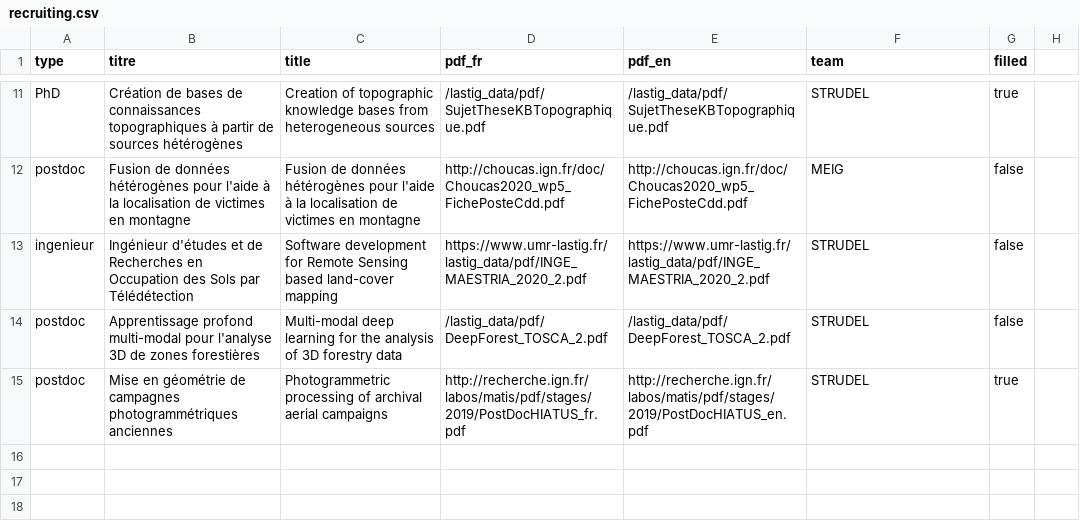
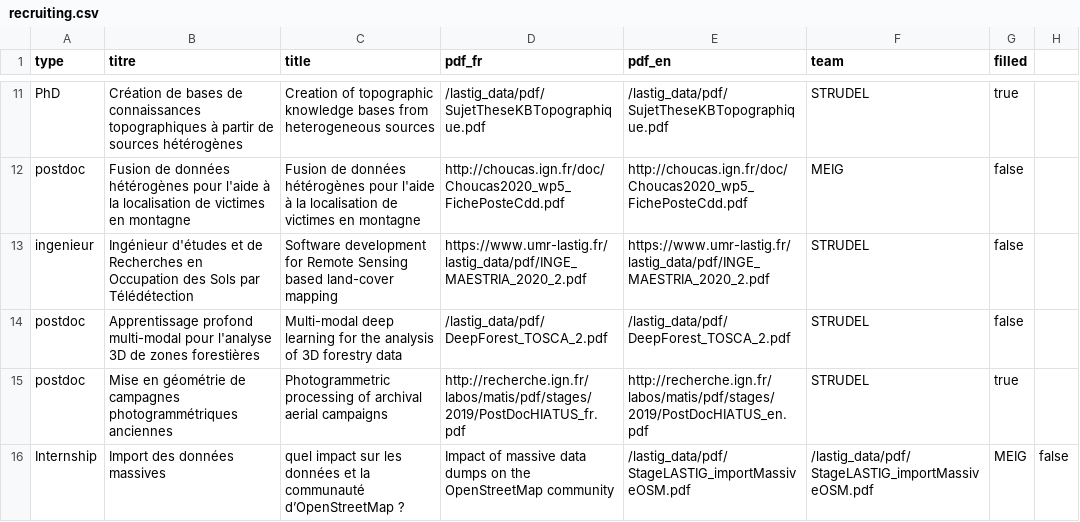
Before and after one commit to umrlastig/lastig_data, a CSV file: recruiting.csv, drawn as a sheet; only a part is shown, gaps mark what is left out.

Commit message:
Update recruiting.csv

```diff
--- a/recruiting.csv
+++ b/recruiting.csv
@@ -15 +15,2 @@ postdoc,Apprentissage profond multi-modal pour l'analyse 3D de zones forestière
 postdoc,Mise en géométrie de campagnes photogrammétriques anciennes,Photogrammetric processing of archival aerial campaigns,http://recherche.ign.fr/labos/matis/pdf/stages/2019/PostDocHIATUS_fr.pdf,http://recherche.ign.fr/labos/matis/pdf/stages/2019/PostDocHIATUS_en.pdf,STRUDEL,true
+Internship,Import des données massives, quel impact sur les données et la communauté d’OpenStreetMap ?, Impact of massive data dumps on the OpenStreetMap community, /lastig_data/pdf/StageLASTIG_importMassiveOSM.pdf,/lastig_data/pdf/StageLASTIG_importMassiveOSM.pdf,MEIG,false
```
